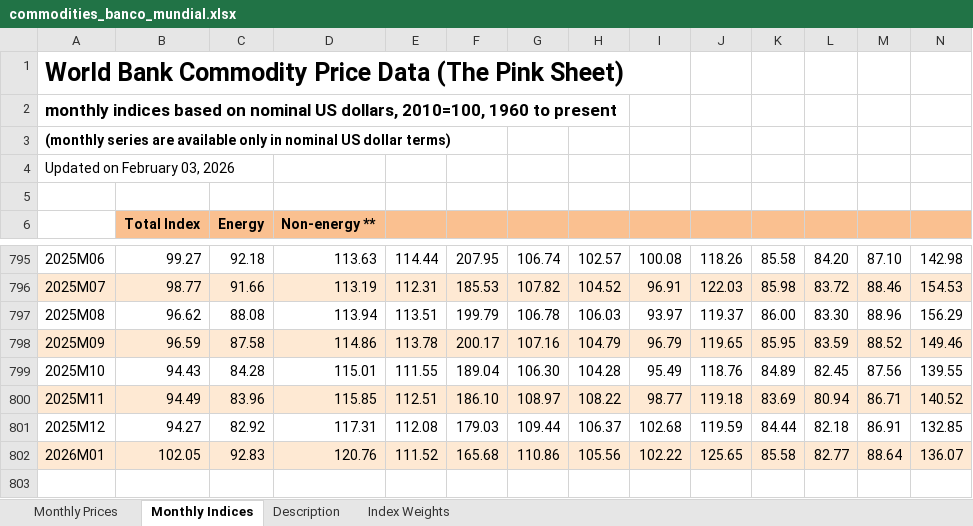
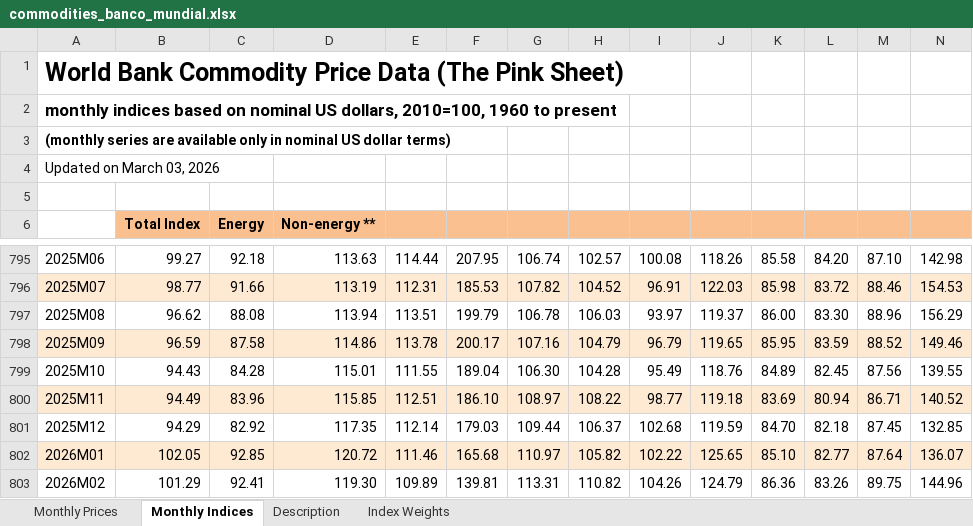
Before and after one commit to jforrisi/dcp, an Excel workbook: update/historicos/commodities_banco_mundial.xlsx, sheet Monthly Indices, drawn as a sheet; only a part is shown, gaps mark what is left out; values as stored, in another font and other column widths than the file's, no borders; rows hold the shown columns only; the diff names each change by its address in the sheet, - before the commit and + after, or states it on an @@ line.

```diff
--- a/update/historicos/commodities_banco_mundial.xlsx (sheet Monthly Indices)
+++ b/update/historicos/commodities_banco_mundial.xlsx (sheet Monthly Indices)
-A4: Updated on February 03, 2026
+A4: Updated on March 03, 2026
-B801: 94.27
+B801: 94.29
-D801: 117.31
+D801: 117.35
-E801: 112.08
+E801: 112.14
-K801: 84.44
+K801: 84.70
-M801: 86.91
+M801: 87.45
-C802: 92.83
+C802: 92.85
-D802: 120.76
+D802: 120.72
-E802: 111.52
+E802: 111.46
-G802: 110.86
+G802: 110.97
-H802: 105.56
+H802: 105.82
-K802: 85.58
+K802: 85.10
-M802: 88.64
+M802: 87.64
+row 803: 2026M02 | 101.29 | 92.41 | 119.30 | 109.89 | 139.81 | 113.31 | 110.82 | 104.26 | 124.79 | 86.36 | 83.26 | 89.75 | 144.96
```
Also changed, not shown: sheet Monthly Prices, sheet Description, data_raw/exportacion_leche_polvo_entera.xlsx, data_raw/precios_hacienda_inac.xlsx, 5 other files.
